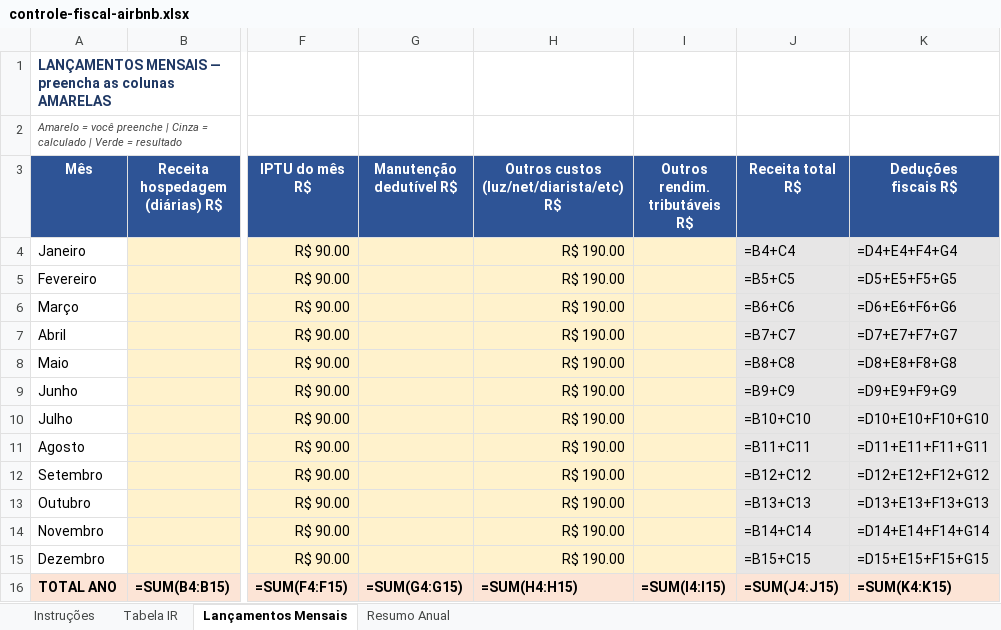
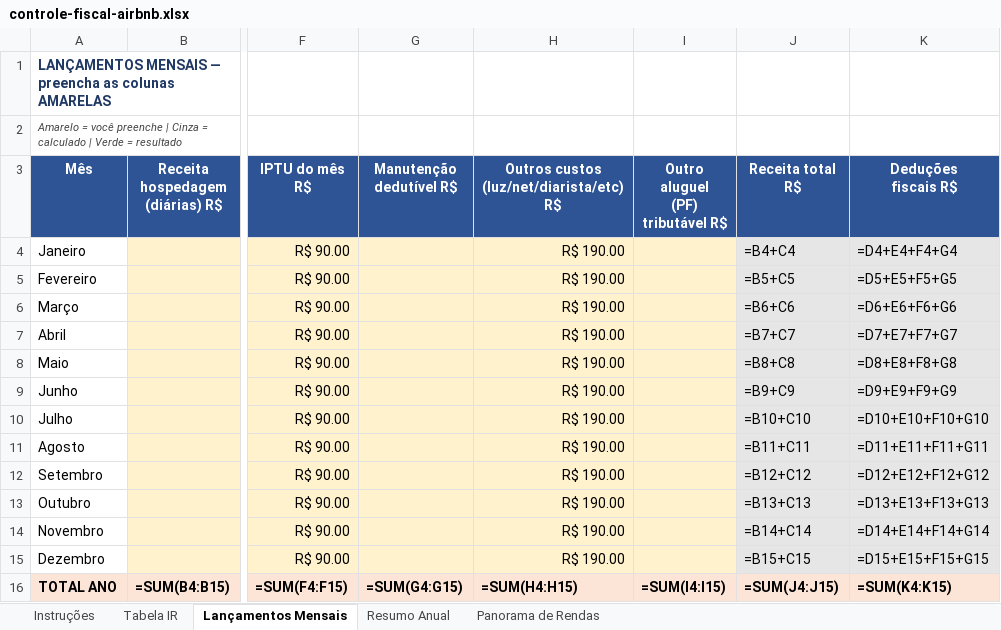
Before and after one commit to purushlis-coder/DomoBlua-Hospedagem-Chapada, an Excel workbook: docs/fase-5-financeiro/controle-fiscal-airbnb.xlsx, sheet Lançamentos Mensais, drawn as a sheet; only a part is shown, gaps mark what is left out; values as stored, in another font and other column widths than the file's, no borders; formulas without a stored value are shown as written; ↵ is a line break in a cell; the diff names each change by its address in the sheet, - before the commit and + after, or states it on an @@ line.

```diff
--- a/docs/fase-5-financeiro/controle-fiscal-airbnb.xlsx (sheet Lançamentos Mensais)
+++ b/docs/fase-5-financeiro/controle-fiscal-airbnb.xlsx (sheet Lançamentos Mensais)
+sheet tab: Panorama de Rendas
-I3: Outros rendim. ↵ tributáveis R$
+I3: Outro aluguel ↵ (PF) tributável R$
```
Also changed, not shown: 2 other files.
